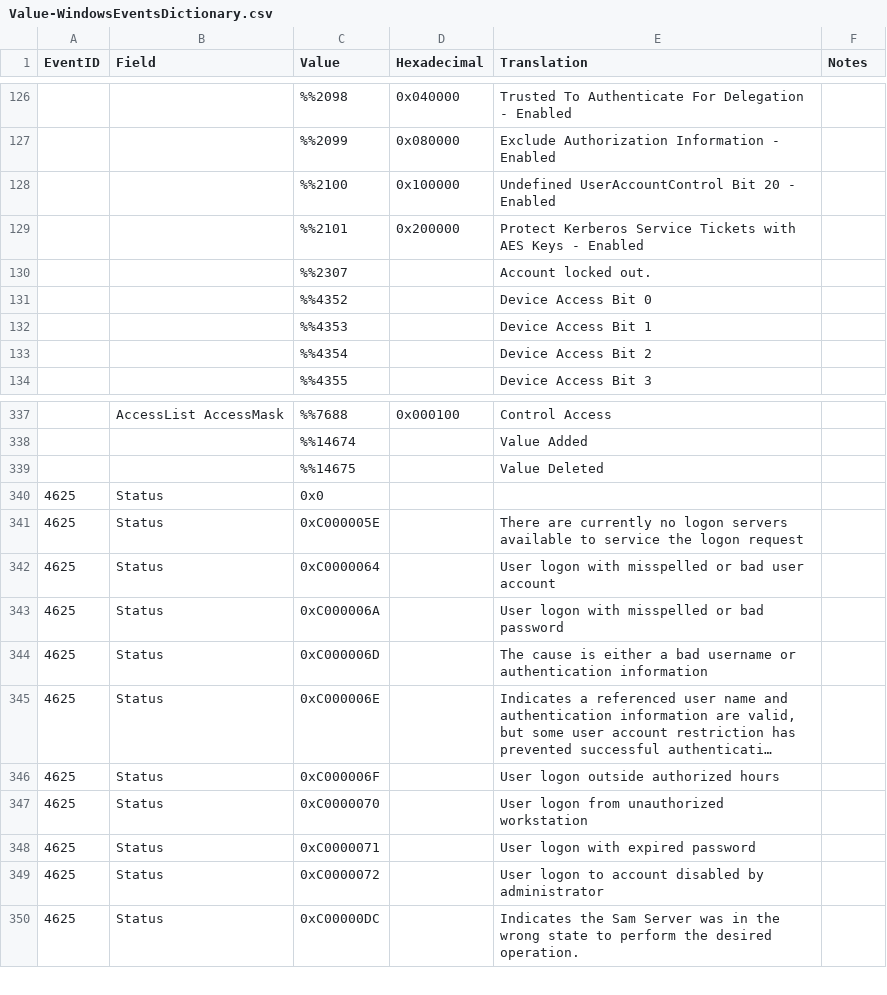
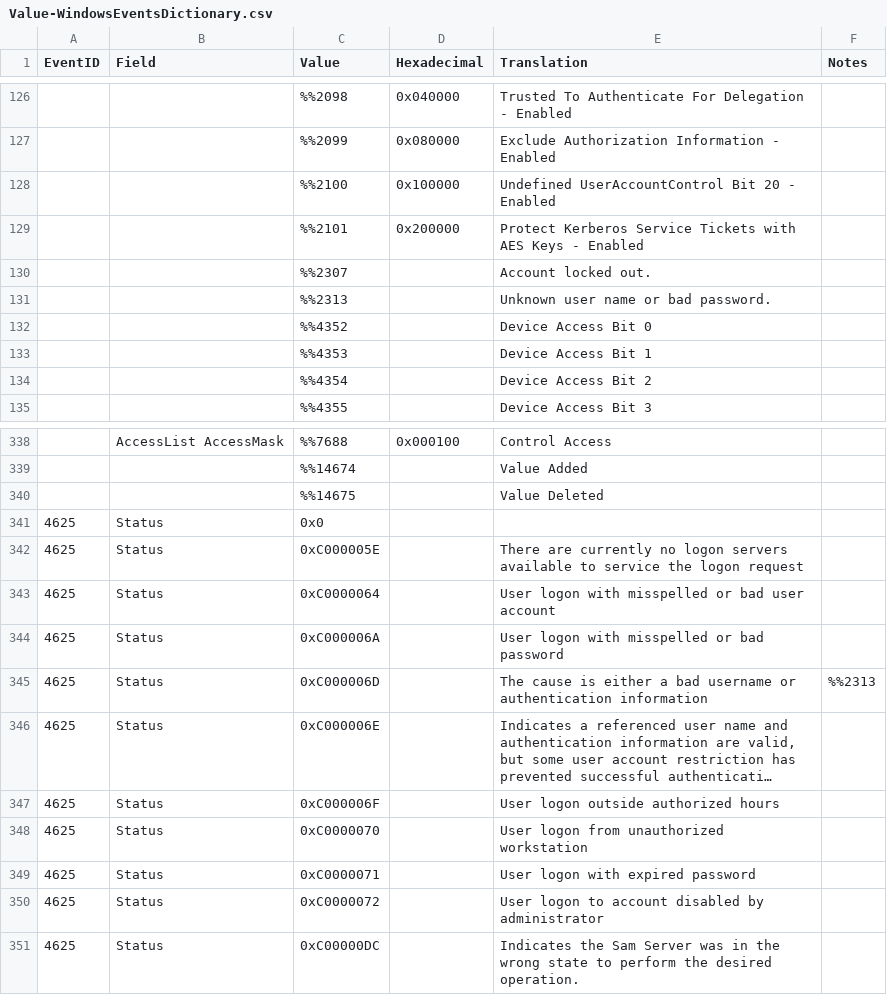
Before and after one commit to ep3p/Sentinel_KQL, a CSV file: Watchlists/Value-WindowsEventsDictionary.csv, drawn as a sheet; only a part is shown, gaps mark what is left out; long unchanged cells end in …; addresses are those after the commit; the diff names each change by its address in the sheet, - before the commit and + after, or states it on an @@ line.

Commit message:
Update Value-WindowsEventsDictionary.csv

```diff
--- a/Watchlists/Value-WindowsEventsDictionary.csv
+++ b/Watchlists/Value-WindowsEventsDictionary.csv
+row 131:  |  | %%2313 |  | Unknown user name or bad password.
-F345 (Notes): (empty)
+F345 (Notes): %%2313
```
